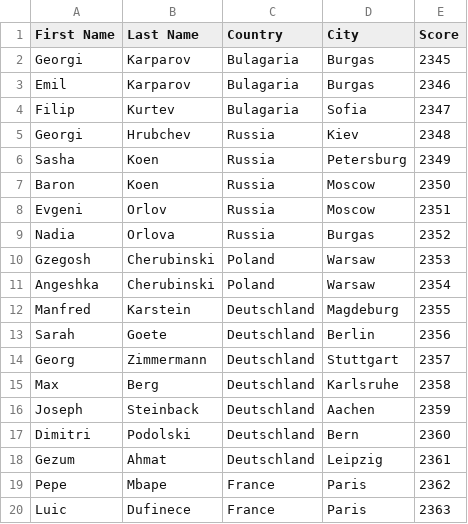
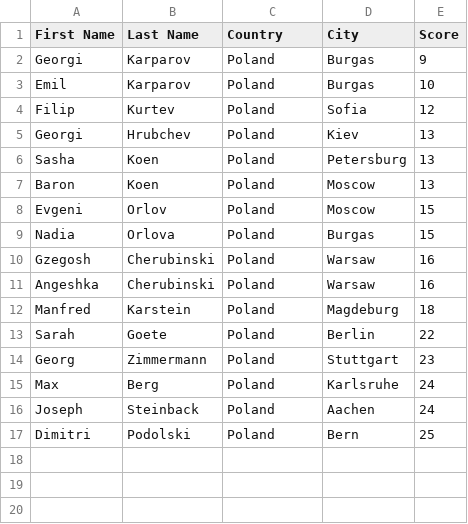
Before and after one commit to Zergottos/c_sharp_task, a CSV file: data.csv, drawn as a sheet.

Commit message:
Fixes types for calculating average score; Fixes calcualtion of median and making it float;

```diff
--- a/data.csv
+++ b/data.csv
@@ -1,20 +1,17 @@
 First Name;Last Name;Country;City;Score
-Georgi;Karparov;Bulagaria;Burgas;2345
-Emil;Karparov;Bulagaria;Burgas;2346
-Filip;Kurtev;Bulagaria;Sofia;2347
-Georgi;Hrubchev;Russia;Kiev;2348
-Sasha;Koen;Russia;Petersburg;2349
-Baron;Koen;Russia;Moscow;2350
-Evgeni;Orlov;Russia;Moscow;2351
-Nadia;Orlova;Russia;Burgas;2352
-Gzegosh;Cherubinski;Poland;Warsaw;2353
-Angeshka;Cherubinski;Poland;Warsaw;2354
-Manfred;Karstein;Deutschland;Magdeburg;2355
-Sarah;Goete;Deutschland;Berlin;2356
-Georg;Zimmermann;Deutschland;Stuttgart;2357
-Max;Berg;Deutschland;Karlsruhe;2358
-Joseph;Steinback;Deutschland;Aachen;2359
-Dimitri;Podolski;Deutschland;Bern;2360
-Gezum;Ahmat;Deutschland;Leipzig;2361
-Pepe;Mbape;France;Paris;2362
-Luic;Dufinece;France;Paris;2363
+Georgi;Karparov;Poland;Burgas;9
+Emil;Karparov;Poland;Burgas;10
+Filip;Kurtev;Poland;Sofia;12
+Georgi;Hrubchev;Poland;Kiev;13
+Sasha;Koen;Poland;Petersburg;13
+Baron;Koen;Poland;Moscow;13
+Evgeni;Orlov;Poland;Moscow;15
+Nadia;Orlova;Poland;Burgas;15
+Gzegosh;Cherubinski;Poland;Warsaw;16
+Angeshka;Cherubinski;Poland;Warsaw;16
+Manfred;Karstein;Poland;Magdeburg;18
+Sarah;Goete;Poland;Berlin;22
+Georg;Zimmermann;Poland;Stuttgart;23
+Max;Berg;Poland;Karlsruhe;24
+Joseph;Steinback;Poland;Aachen;24
+Dimitri;Podolski;Poland;Bern;25
```
Also changed, not shown: 3 other files.
